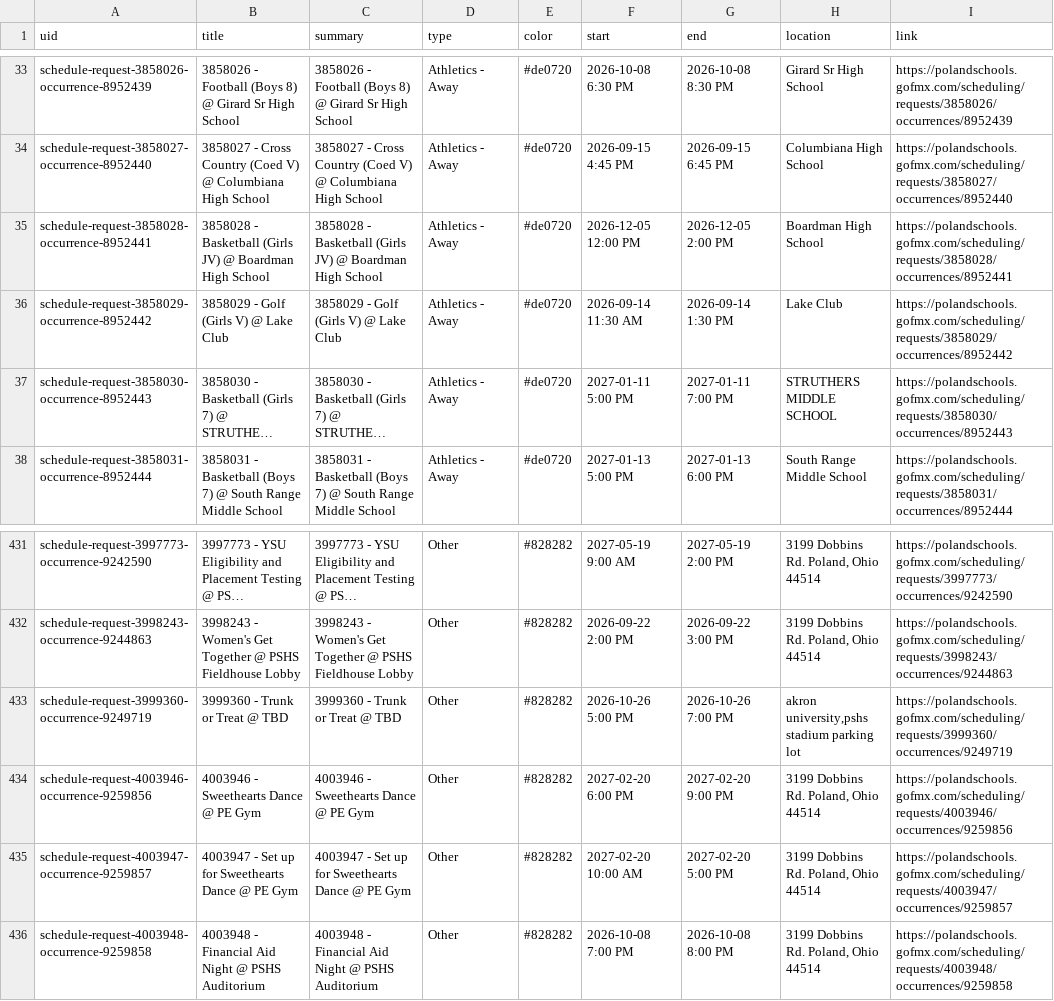
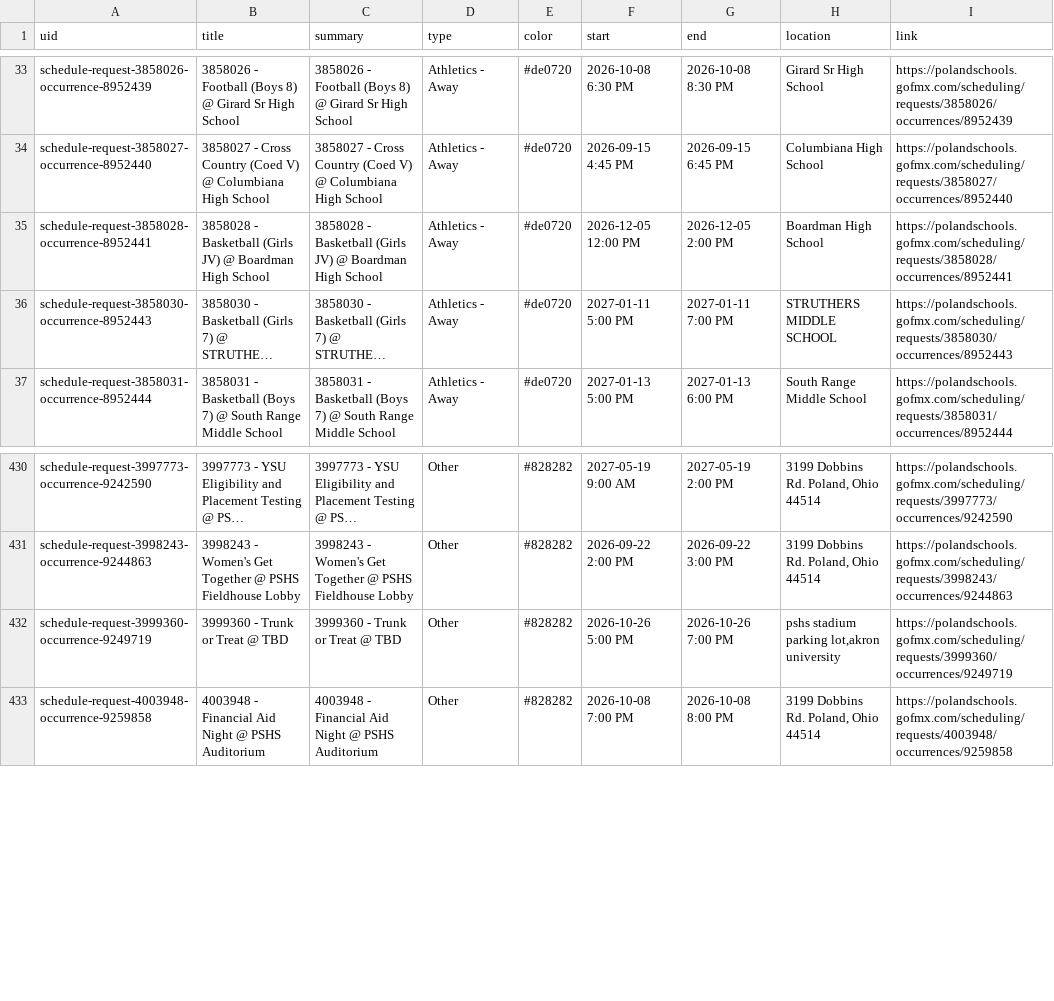
Before and after one commit to nruggieri-poland/calendar, a CSV file: output/events.csv, drawn as a sheet; only a part is shown, gaps mark what is left out; long unchanged cells end in …; removed rows and columns are numbered as before the commit, all else as after; the diff names each change by its address in the sheet, - before the commit and + after, or states it on an @@ line.

```diff
--- a/output/events.csv
+++ b/output/events.csv
-row 36: schedule-request-3858029-occurrence-8952442 | 3858029 - Golf (Girls V) @ Lake Club | 3858029 - Golf (Girls V) @ Lake Club | Athletics - Away | #de0720 | 2026-09-14 11:30 AM | 2026-09-14 1:30 PM | Lake Club | https://polandschools.gofmx.com/scheduling/requests/3858029/occurrences/8952442
-H432 (location): akron university,pshs stadium parking lot
+H432 (location): pshs stadium parking lot,akron university
-row 434: schedule-request-4003946-occurrence-9259856 | 4003946 - Sweethearts Dance @ PE Gym | 4003946 - Sweethearts Dance @ PE Gym | Other | #828282 | 2027-02-20 6:00 PM | 2027-02-20 9:00 PM | 3199 Dobbins Rd. Poland, Ohio 44514 | https://polandschools.gofmx.com/scheduling/requests/4003946/occurrences/9259856
-row 435: schedule-request-4003947-occurrence-9259857 | 4003947 - Set up for Sweethearts Dance @ PE Gym | 4003947 - Set up for Sweethearts Dance @ PE Gym | Other | #828282 | 2027-02-20 10:00 AM | 2027-02-20 5:00 PM | 3199 Dobbins Rd. Poland, Ohio 44514 | https://polandschools.gofmx.com/scheduling/requests/4003947/occurrences/9259857
```
Also changed, not shown: 3 other files.
